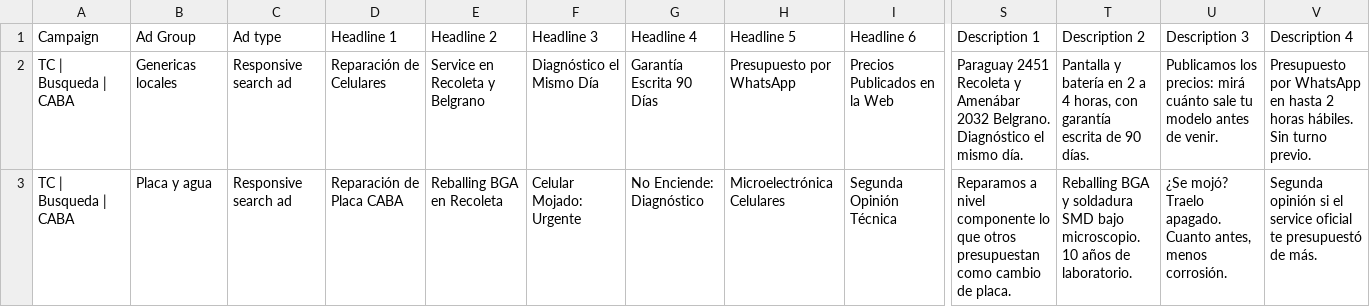
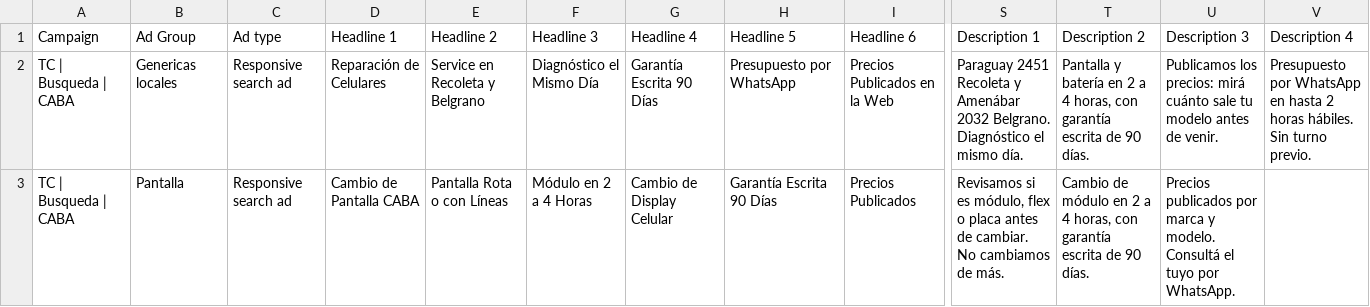
Before and after one commit to Reinapepeada/teamcelular-business-simplesite, a CSV file: ads-import/inicio/2-anuncios.csv, drawn as a sheet; only a part is shown, gaps mark what is left out; removed rows and columns are numbered as before the commit, all else as after; rows hold the shown columns only; the diff names each change by its address in the sheet, - before the commit and + after, or states it on an @@ line.

```diff
--- a/ads-import/inicio/2-anuncios.csv
+++ b/ads-import/inicio/2-anuncios.csv
-row 3: TC | Busqueda | CABA | Placa y agua | Responsive search ad | Reparación de Placa CABA | Reballing BGA en Recoleta | Celular Mojado: Urgente | No Enciende: Diagnóstico | Microelectrónica Celulares | Segunda Opinión Técnica | Reparamos a nivel componente lo que otros presupuestan como cambio de placa. | Reballing BGA y soldadura SMD bajo microscopio. 10 años de laboratorio. | ¿Se mojó? Traelo apagado. Cuanto antes, menos corrosión. | Segunda opinión si el service oficial te presupuestó de más.
+row 3: TC | Busqueda | CABA | Pantalla | Responsive search ad | Cambio de Pantalla CABA | Pantalla Rota o con Líneas | Módulo en 2 a 4 Horas | Cambio de Display Celular | Garantía Escrita 90 Días | Precios Publicados | Revisamos si es módulo, flex o placa antes de cambiar. No cambiamos de más. | Cambio de módulo en 2 a 4 horas, con garantía escrita de 90 días. | Precios publicados por marca y modelo. Consultá el tuyo por WhatsApp.
```
Also changed, not shown: ads-import/inicio/1-palabras-clave.csv, ads-import/inicio/3-negativas.csv, 1 other file.
